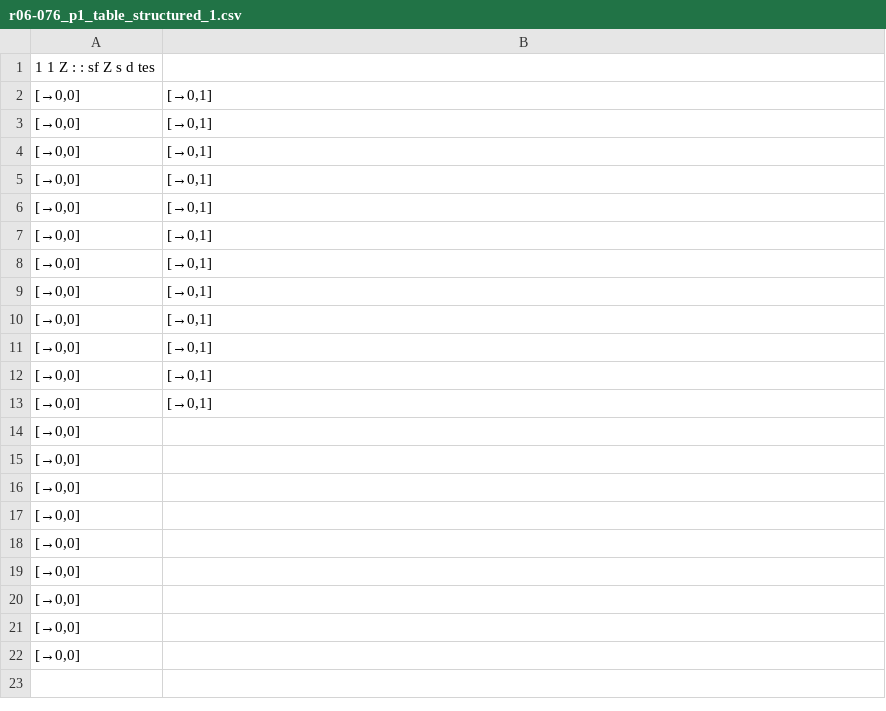
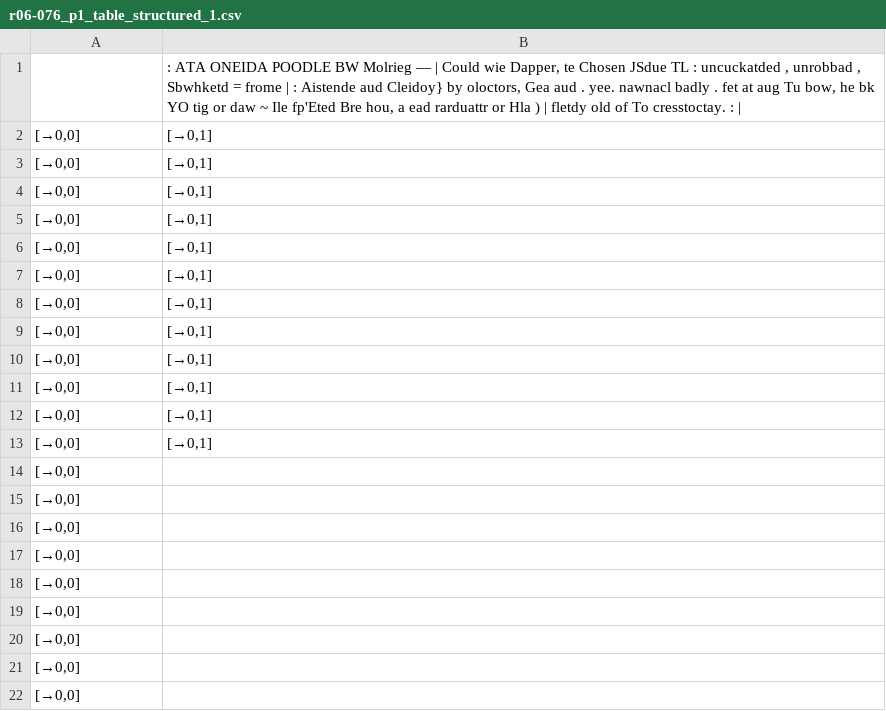
Before and after one commit to SaKinLord/doc_processing_pipeline, a CSV file: output/tables/r06-076_p1_table_structured_1.csv, drawn as a sheet.

```diff
--- a/output/tables/r06-076_p1_table_structured_1.csv
+++ b/output/tables/r06-076_p1_table_structured_1.csv
@@ -1,2 +1,2 @@
-1 1 Z : : sf Z s d tes,
+,": ATA ONEIDA POODLE BW Molrieg — | Could wie Dapper, te Chosen JSdue TL : uncuckatded , unrobbad , Sbwhketd = frome | : Aistende aud Cleidoy} by oloctors, Gea aud . yee. nawnacl badly . fet at aug Tu bow, he bk YO tig or daw ~ Ile fp'Eted Bre hou, a ead rarduattr or Hla ) | fletdy old of To cresstoctay. : |"
 "[→0,0]","[→0,1]"
```
Also changed, not shown: output/tables/r02-070_p1_table_structured_1.csv, output/tables/r02-078_p1_table_structured_1.csv, 21 other files.
